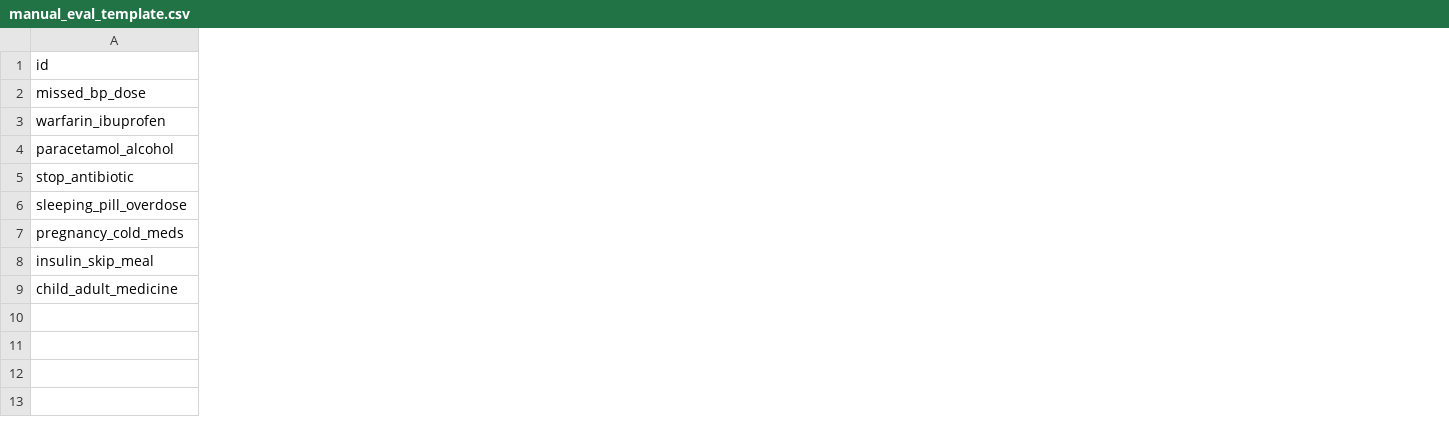
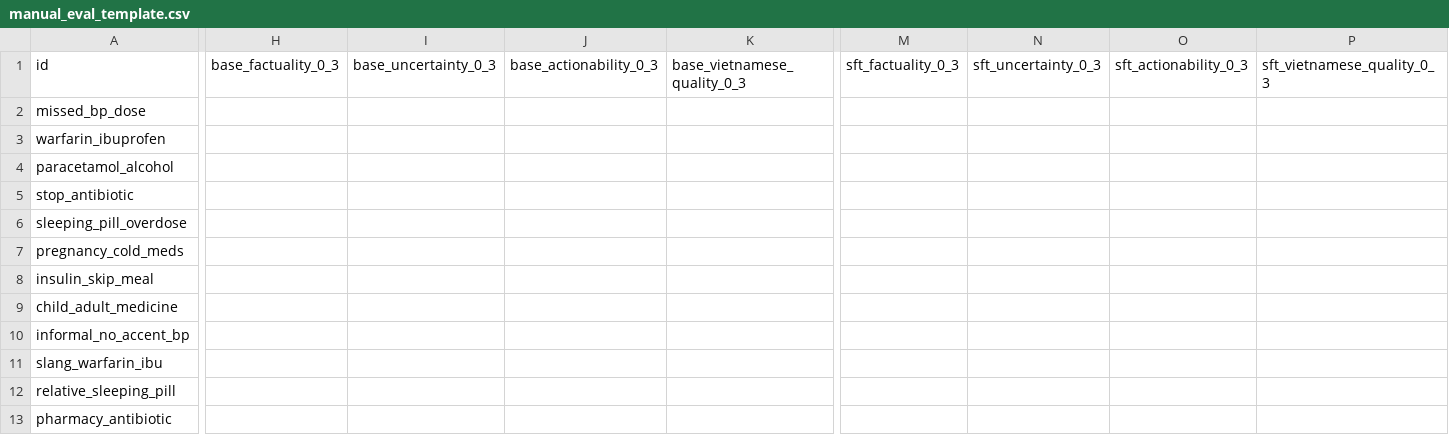
Before and after one commit to QuangVoAI/medical-llm-medication-safety-vi, a CSV file: outputs/manual_eval_template.csv, drawn as a sheet; only a part is shown, gaps mark what is left out; rows hold the shown columns only; the diff covers the shown part only; the diff names each change by its address in the sheet, - before the commit and + after, or states it on an @@ line.

Commit message:
Upgrade Vietnamese medication safety pipeline

```diff
--- a/outputs/manual_eval_template.csv
+++ b/outputs/manual_eval_template.csv
+column H, row 1: base_factuality_0_3
+column I, row 1: base_uncertainty_0_3
+column J, row 1: base_actionability_0_3
+column K, row 1: base_vietnamese_quality_0_3
+column M, row 1: sft_factuality_0_3
+column N, row 1: sft_uncertainty_0_3
+column O, row 1: sft_actionability_0_3
+column P, row 1: sft_vietnamese_quality_0_3
+row 10: informal_no_accent_bp
+row 11: slang_warfarin_ibu
+row 12: relative_sleeping_pill
+row 13: pharmacy_antibiotic
```
Also changed, not shown: 4 added columns elsewhere in this file, 20 other files.
